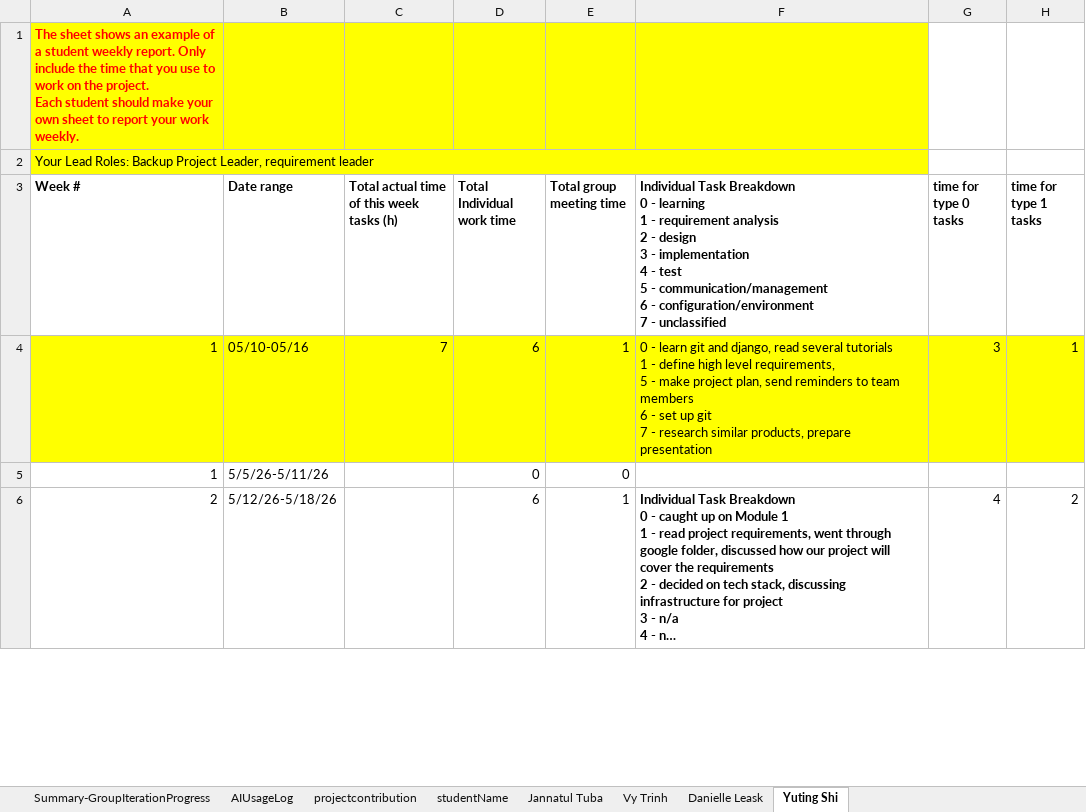
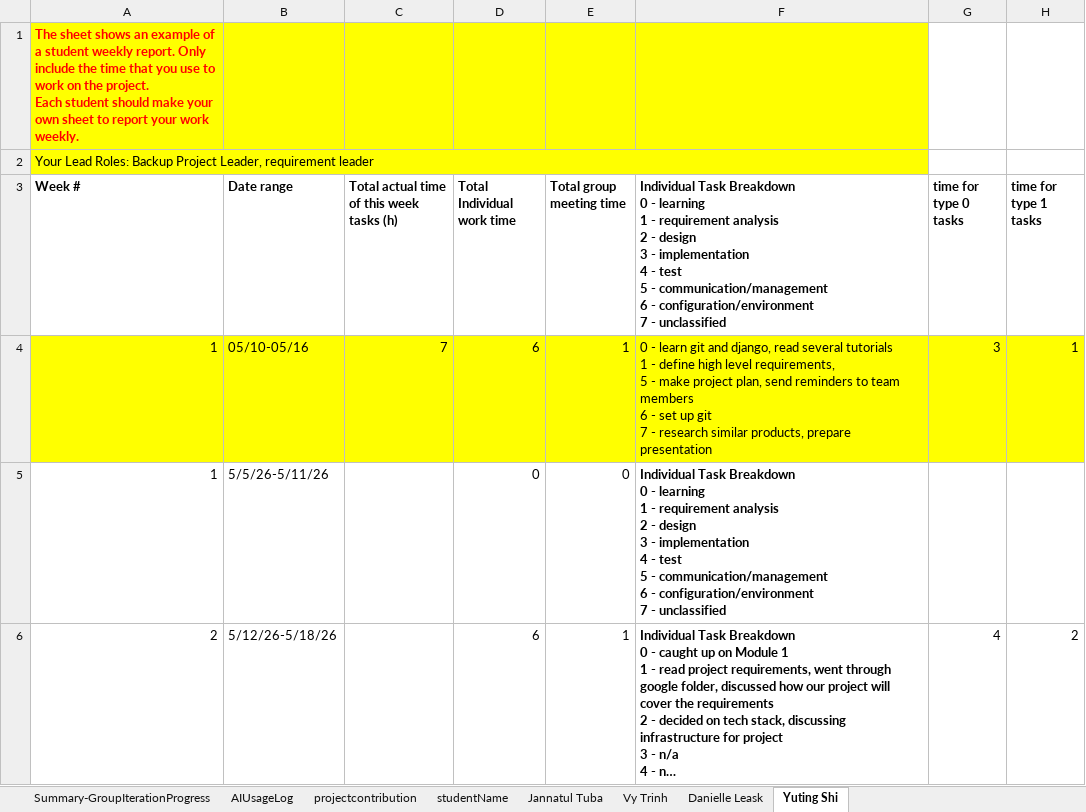
Before and after one commit to BUMETCS673/cs673olsum26project-cs673olsum26team3, an Excel workbook: doc/CS673_ProgressReport_team3.xlsx, sheet Yuting Shi, drawn as a sheet; only a part is shown; long unchanged cells end in …; values as stored, in another font and other column widths than the file's, no borders; charts and pictures not drawn; ↵ is a line break in a cell; the diff covers the shown part only; the diff names each change by its address in the sheet, - before the commit and + after, or states it on an @@ line.

Commit message:
Update docs; add presentation and test report
Updated several project documents (meeting minutes, progress report, SDD, SPPP, SPPP risk management, and STD) and added two new files: CS673_presentation2_team3.pptx and Manual Testing Report.xlsx. These are binary document changes reflecting content updates and the inclusion of the presentation and manual testing results.

```diff
--- a/doc/CS673_ProgressReport_team3.xlsx (sheet Yuting Shi)
+++ b/doc/CS673_ProgressReport_team3.xlsx (sheet Yuting Shi)
-F5: (empty)
+F5: Individual Task Breakdown ↵ 0 - learning ↵ 1 - requirement analysis ↵ 2 - design ↵ 3 - implementation ↵ 4 - test ↵ 5 - communication/management ↵ 6 - configuration/environment ↵ 7 - unclassified
```
Also changed, not shown: 9 edited cells elsewhere in this sheet, sheet Vy Trinh, sheet Jannatul Tuba, sheet Danielle Leask, sheet AIUsageLog, sheet Summary-GroupIterationProgress, sheet projectcontribution, doc/CS673_SPPP_RiskManagement_team3.xlsx, 6 other files.
